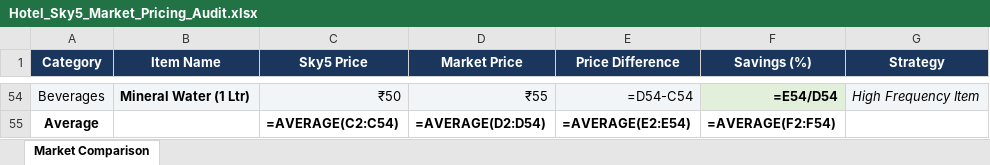
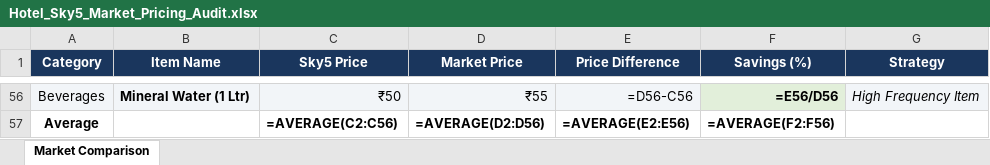
Before and after one commit to barrydeveloperindia-arch/sky_5_kitchen, an Excel workbook: Hotel_Sky5_Market_Pricing_Audit.xlsx, sheet Market Comparison, drawn as a sheet; only a part is shown, gaps mark what is left out; values as stored, in another font and other column widths than the file's, no borders; formulas without a stored value are shown as written; addresses are those after the commit; the diff covers the shown part only; the diff names each change by its address in the sheet, - before the commit and + after, or states it on an @@ line.

```diff
--- a/Hotel_Sky5_Market_Pricing_Audit.xlsx (sheet Market Comparison)
+++ b/Hotel_Sky5_Market_Pricing_Audit.xlsx (sheet Market Comparison)
-E56 (Price Difference): =D54-C54
+E56 (Price Difference): =D56-C56
-F56 (Savings (%)): =E54/D54
+F56 (Savings (%)): =E56/D56
-C57 (Sky5 Price): =AVERAGE(C2:C54)
+C57 (Sky5 Price): =AVERAGE(C2:C56)
-D57 (Market Price): =AVERAGE(D2:D54)
+D57 (Market Price): =AVERAGE(D2:D56)
-E57 (Price Difference): =AVERAGE(E2:E54)
+E57 (Price Difference): =AVERAGE(E2:E56)
-F57 (Savings (%)): =AVERAGE(F2:F54)
+F57 (Savings (%)): =AVERAGE(F2:F56)
```
Also changed, not shown: 2 added rows and 30 edited cells elsewhere in this sheet, 13 other files.
